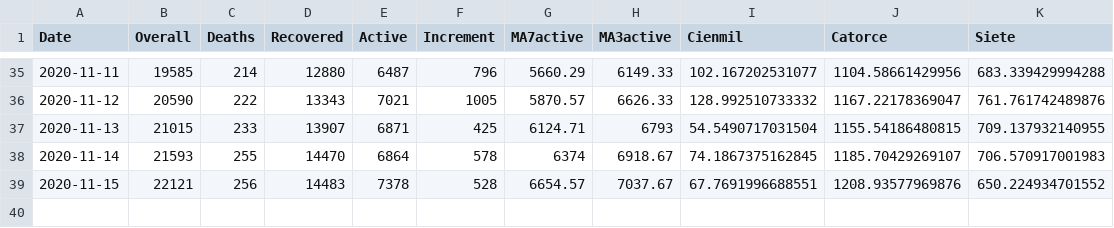
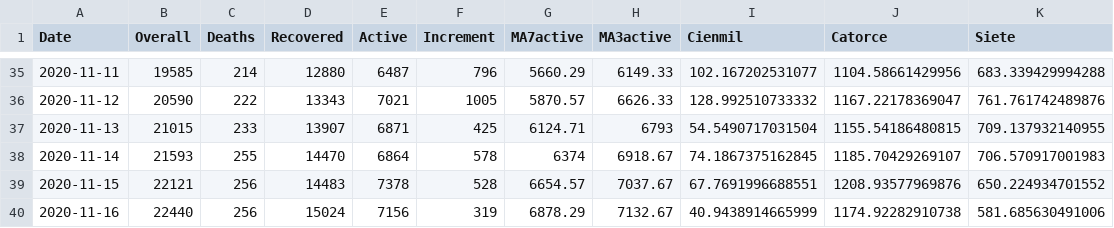
Before and after one commit to peelbox/KrakowCovid, a CSV file: data/MKrakow.csv, drawn as a sheet; only a part is shown, gaps mark what is left out; the diff names each change by its address in the sheet, - before the commit and + after, or states it on an @@ line.

```diff
--- a/data/MKrakow.csv
+++ b/data/MKrakow.csv
+row 40: 2020-11-16 | 22440 | 256 | 15024 | 7156 | 319 | 6878.29 | 7132.67 | 40.9438914665999 | 1174.92282910738 | 581.685630491006
```
Also changed, not shown: data/krakow.csv, 6 other files.
